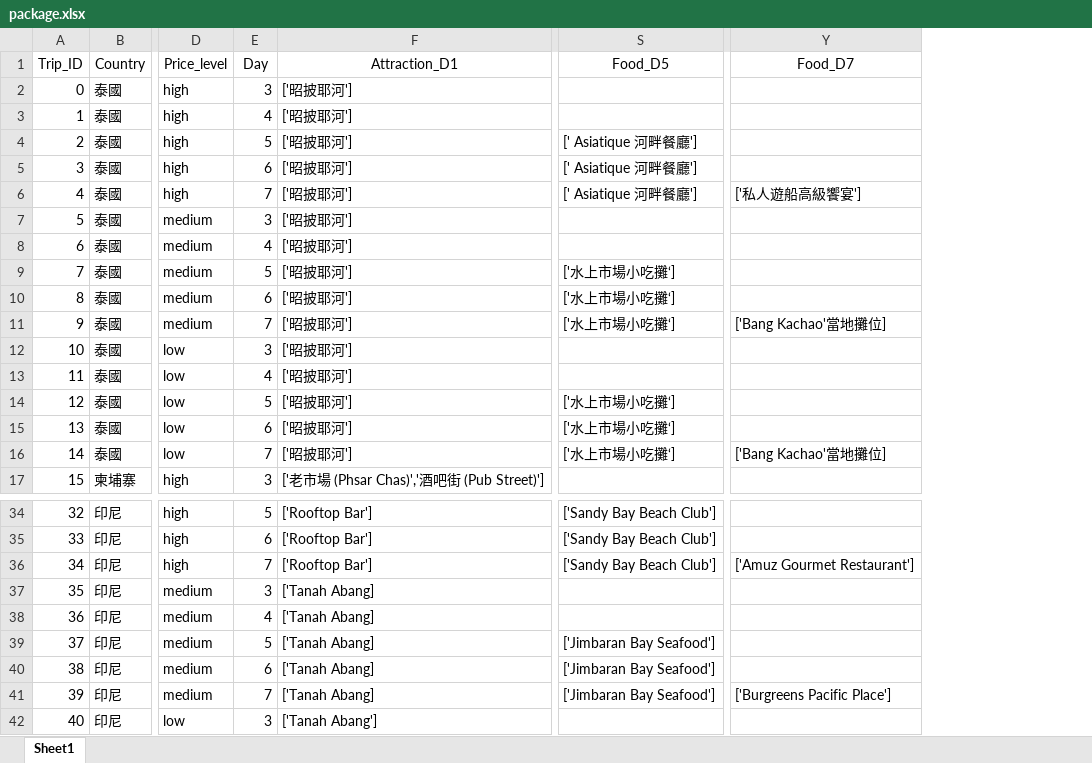
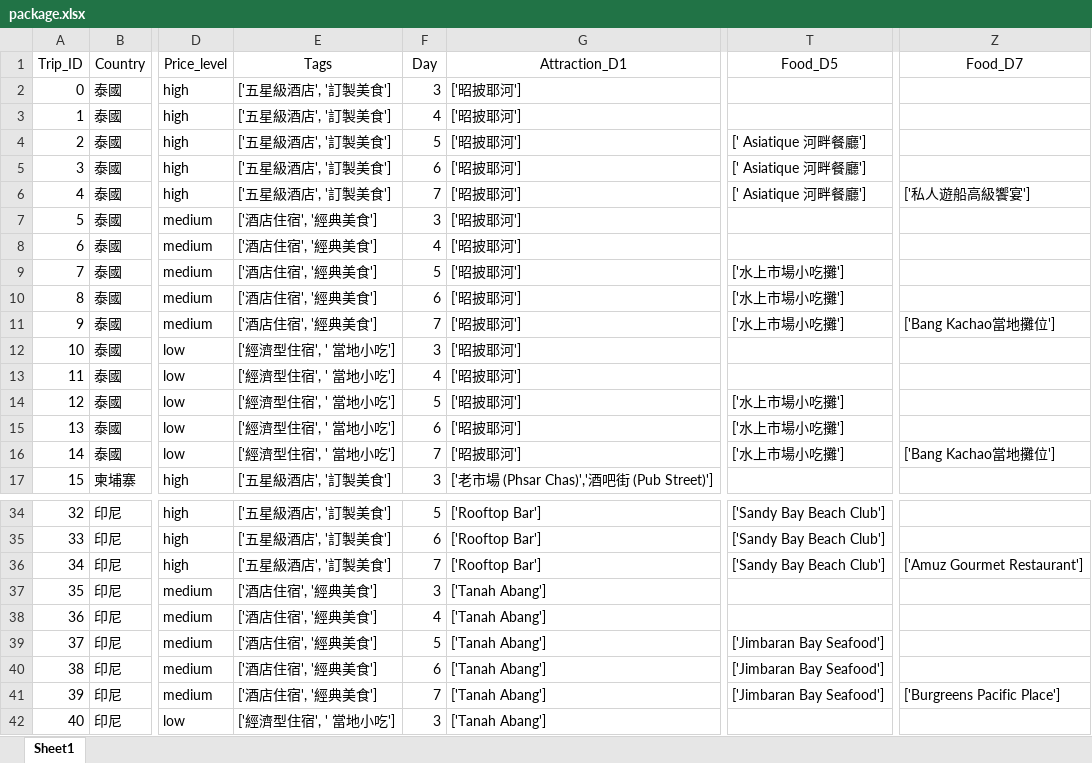
Before and after one commit to luluchiu82/travelapp, an Excel workbook: data/package.xlsx, sheet Sheet1, drawn as a sheet; only a part is shown, gaps mark what is left out; values as stored, in another font and other column widths than the file's, no borders; addresses are those after the commit; the diff covers the shown part only; the diff names each change by its address in the sheet, - before the commit and + after, or states it on an @@ line.

Commit message:
Add files via upload

```diff
--- a/data/package.xlsx (sheet Sheet1)
+++ b/data/package.xlsx (sheet Sheet1)
+column E (Tags), rows 2-17: ['五星級酒店', '訂製美食'] | ['五星級酒店', '訂製美食'] | ['五星級酒店', '訂製美食'] | ['五星級酒店', '訂製美食'] | ['五星級酒店', '訂製美食'] | ['酒店住宿', '經典美食'] | ['酒店住宿', '經典美食'] | ['酒店住宿', '經典美食'] | ['酒店住宿', '經典美食'] | ['酒店住宿', '經典美食'] | ['經濟型住宿', ' 當地小吃'] | ['經濟型住宿', ' 當地小吃'] | ['經濟型住宿', ' 當地小吃'] | ['經濟型住宿', ' 當地小吃'] | ['經濟型住宿', ' 當地小吃'] | ['五星級酒店', '訂製美食']; rows 34-42: ['五星級酒店', '訂製美食'] | ['五星級酒店', '訂製美食'] | ['五星級酒店', '訂製美食'] | ['酒店住宿', '經典美食'] | ['酒店住宿', '經典美食'] | ['酒店住宿', '經典美食'] | ['酒店住宿', '經典美食'] | ['酒店住宿', '經典美食'] | ['經濟型住宿', ' 當地小吃']
-T9:T11 (Food_D5): ['水上市場小吃攤‘]
+T9:T11 (Food_D5): ['水上市場小吃攤']
-Z11 (Food_D7): ['Bang Kachao'當地攤位]
+Z11 (Food_D7): ['Bang Kachao當地攤位']
-T14:T16 (Food_D5): ['水上市場小吃攤‘]
+T14:T16 (Food_D5): ['水上市場小吃攤']
-Z16 (Food_D7): ['Bang Kachao'當地攤位]
+Z16 (Food_D7): ['Bang Kachao當地攤位']
-G37:G41 (Attraction_D1): ['Tanah Abang]
+G37:G41 (Attraction_D1): ['Tanah Abang']
```
Also changed, not shown: 2 edited cells elsewhere in this sheet.
